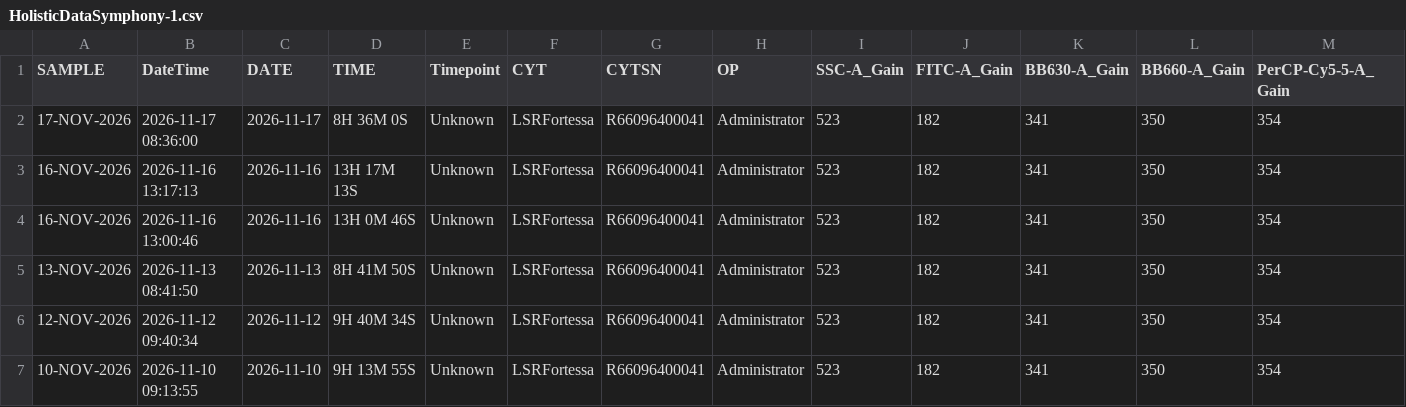
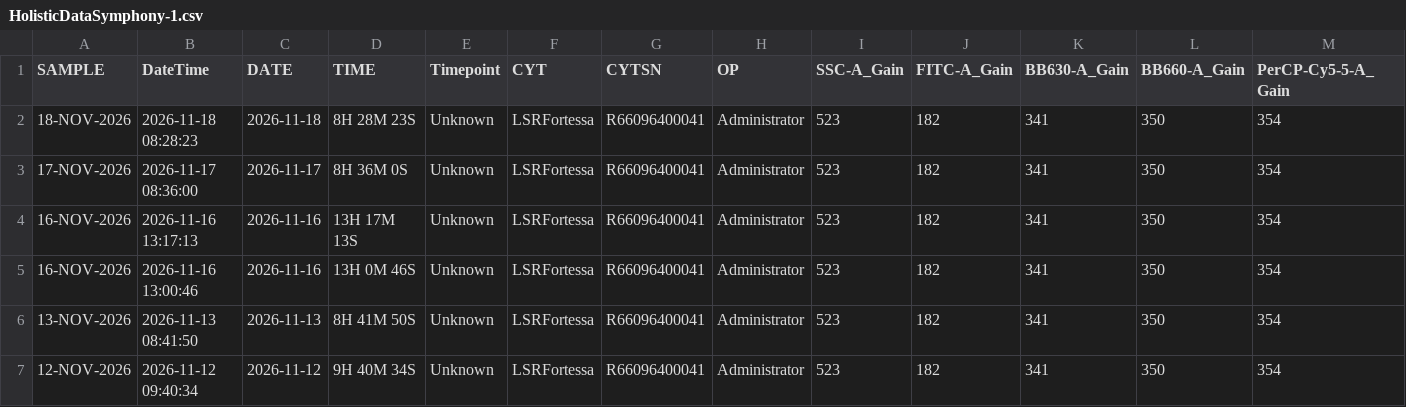
Before and after one commit to ncolven/InstrumentQC, a CSV file: data/Symphony-1/Archive/HolisticDataSymphony-1.csv, drawn as a sheet; only a part is shown; the shorter side is filled out with more unchanged rows; rows hold the shown columns only; the diff names each change by its address in the sheet, - before the commit and + after, or states it on an @@ line.

Commit message:
Update for Symphony-1 on 2026-11-18

```diff
--- a/data/Symphony-1/Archive/HolisticDataSymphony-1.csv
+++ b/data/Symphony-1/Archive/HolisticDataSymphony-1.csv
+row 2: 18-NOV-2026 | 2026-11-18 08:28:23 | 2026-11-18 | 8H 28M 23S | Unknown | LSRFortessa | R66096400041 | Administrator | 523 | 182 | 341 | 350 | 354
```
